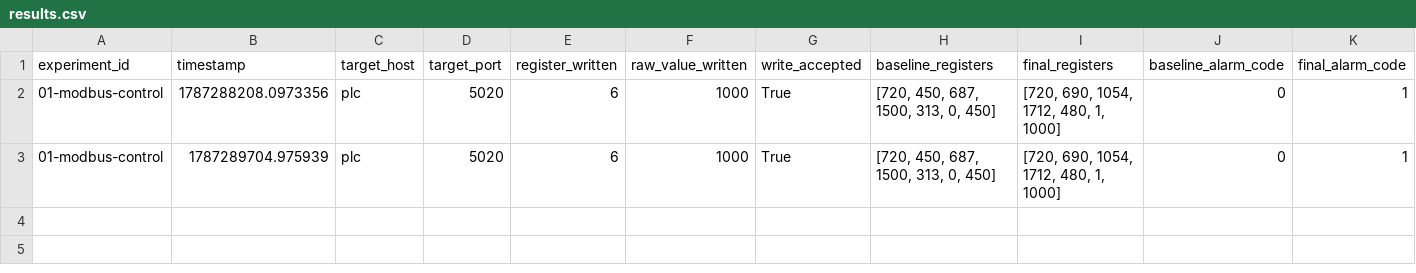
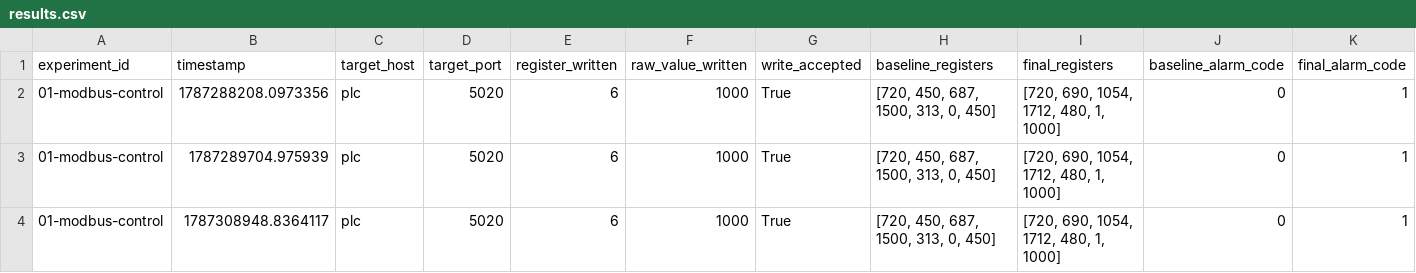
Before and after one commit to rivalsxninjax1/hydropower-cyber-physical-testbed, a CSV file: data/experiments/01-modbus-control/results.csv, drawn as a sheet; only a part is shown; rows hold the shown columns only; the diff names each change by its address in the sheet, - before the commit and + after, or states it on an @@ line.

Commit message:
[phase-11] passive Modbus IDS: sidecar packet capture + source/behavioral detection rules

```diff
--- a/data/experiments/01-modbus-control/results.csv
+++ b/data/experiments/01-modbus-control/results.csv
+row 4: 01-modbus-control | 1787308948.8364117 | plc | 5020 | 6 | 1000 | True | [720, 450, 687, 1500, 313, 0, 450] | [720, 690, 1054, 1712, 480, 1, 1000] | 0 | 1
```
Also changed, not shown: 10 other files.
